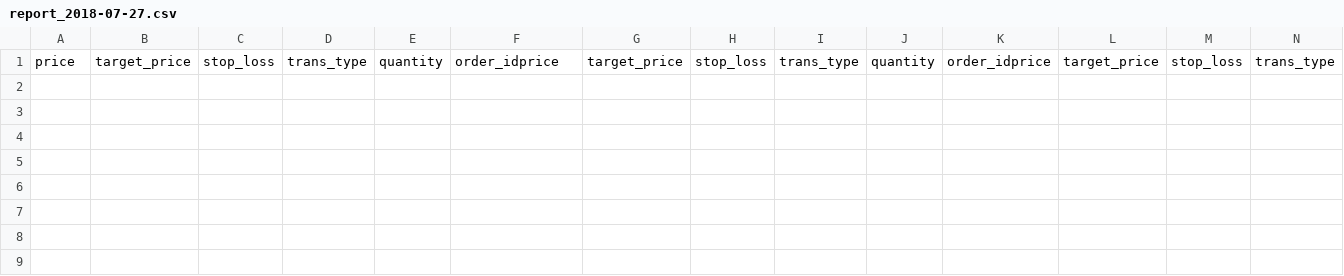
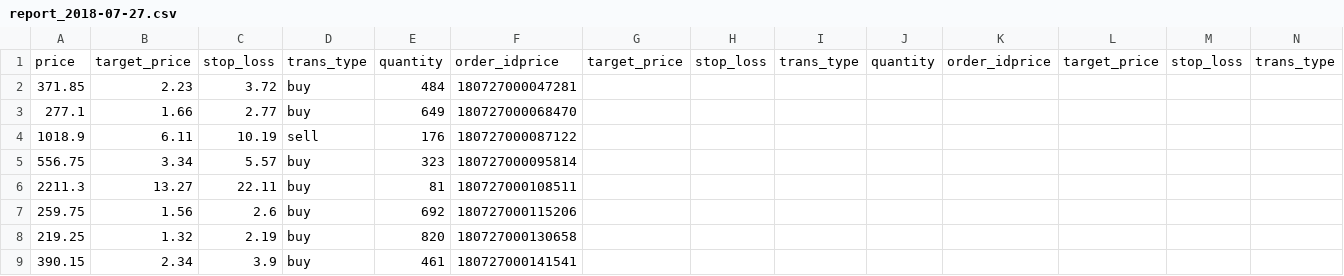
Before and after one commit to nitmnit/upstox-backtesting, a CSV file: data/report_2018-07-27.csv, drawn as a sheet; only a part is shown; rows hold the shown columns only; the diff names each change by its address in the sheet, - before the commit and + after, or states it on an @@ line.

```diff
--- a/data/report_2018-07-27.csv
+++ b/data/report_2018-07-27.csv
+row 2: 371.85 | 2.23 | 3.72 | buy | 484 | 180727000047281
+row 3: 277.1 | 1.66 | 2.77 | buy | 649 | 180727000068470
+row 4: 1018.9 | 6.11 | 10.19 | sell | 176 | 180727000087122
+row 5: 556.75 | 3.34 | 5.57 | buy | 323 | 180727000095814
+row 6: 2211.3 | 13.27 | 22.11 | buy | 81 | 180727000108511
+row 7: 259.75 | 1.56 | 2.6 | buy | 692 | 180727000115206
+row 8: 219.25 | 1.32 | 2.19 | buy | 820 | 180727000130658
+row 9: 390.15 | 2.34 | 3.9 | buy | 461 | 180727000141541
```
Also changed, not shown: 1 other file.
